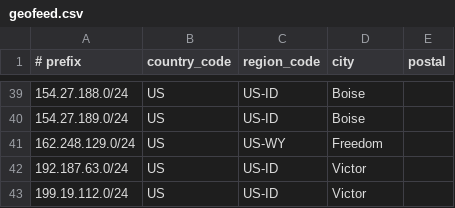
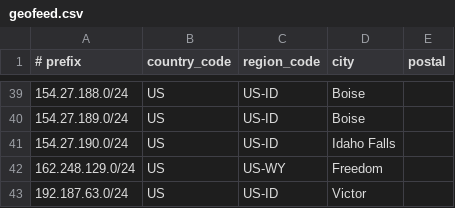
Before and after one commit to SSC-DevOPS/SSC-Geofeed, a CSV file: geofeed.csv, drawn as a sheet; only a part is shown, gaps mark what is left out; the shorter side is filled out with more unchanged rows.

Commit message:
Update geofeed.csv

```diff
--- a/geofeed.csv
+++ b/geofeed.csv
@@ -40,2 +40,3 @@
 154.27.189.0/24,US,US-ID,Boise,
+154.27.190.0/24,US,US-ID,Idaho Falls,
 162.248.129.0/24,US,US-WY,Freedom,
```
